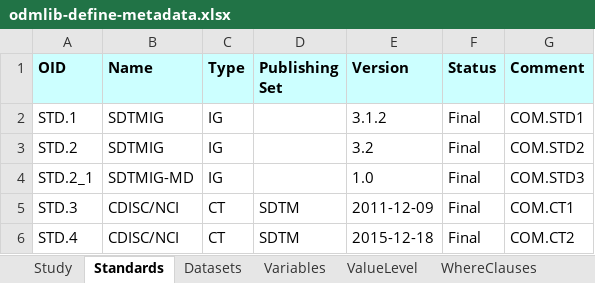
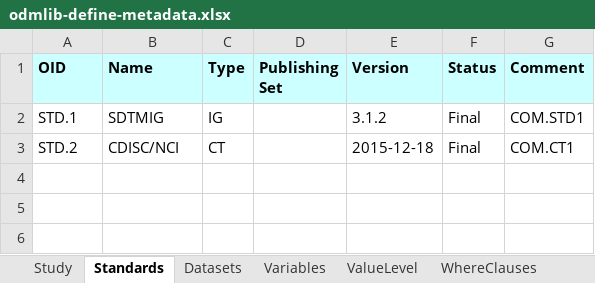
Before and after one commit to swhume/odmlib_examples, an Excel workbook: define2-1-to-xlsx/data/odmlib-define-metadata.xlsx, sheet Standards, drawn as a sheet; values as stored, in another font and other column widths than the file's, no borders; the diff names each change by its address in the sheet, - before the commit and + after, or states it on an @@ line.

```diff
--- a/define2-1-to-xlsx/data/odmlib-define-metadata.xlsx (sheet Standards)
+++ b/define2-1-to-xlsx/data/odmlib-define-metadata.xlsx (sheet Standards)
-B3 (Name): SDTMIG
+B3 (Name): CDISC/NCI
-C3 (Type): IG
+C3 (Type): CT
-E3 (Version): 3.2
+E3 (Version): 2015-12-18
-G3 (Comment): COM.STD2
+G3 (Comment): COM.CT1
-row 4: STD.2_1 | SDTMIG-MD | IG |  | 1.0 | Final | COM.STD3
-row 5: STD.3 | CDISC/NCI | CT | SDTM | 2011-12-09 | Final | COM.CT1
-row 6: STD.4 | CDISC/NCI | CT | SDTM | 2015-12-18 | Final | COM.CT2
```
Also changed, not shown: sheet Variables, sheet CodeLists, sheet ValueLevel, sheet WhereClauses, sheet Datasets, sheet Methods, 4 more sheets, snippets/data/define-360i.xlsx, 43 other files.
